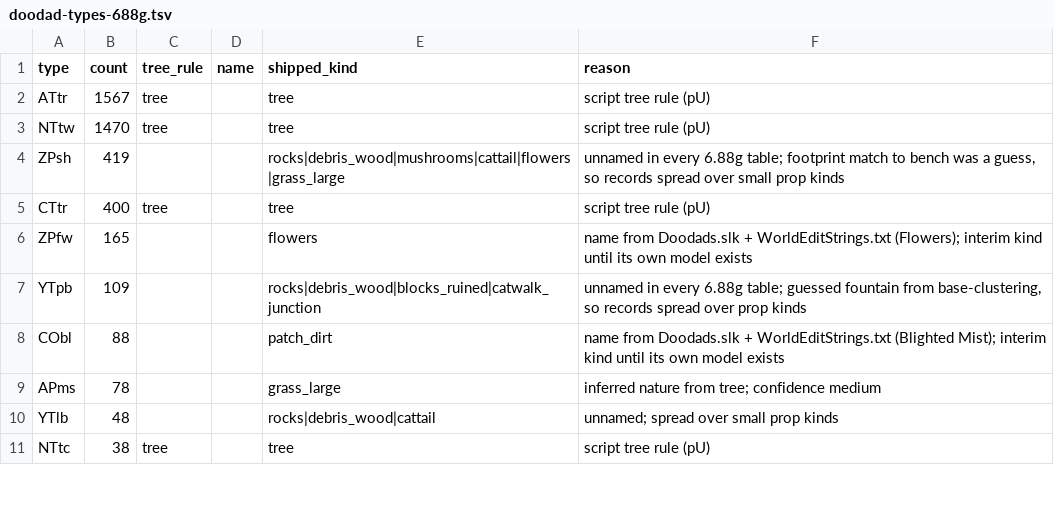
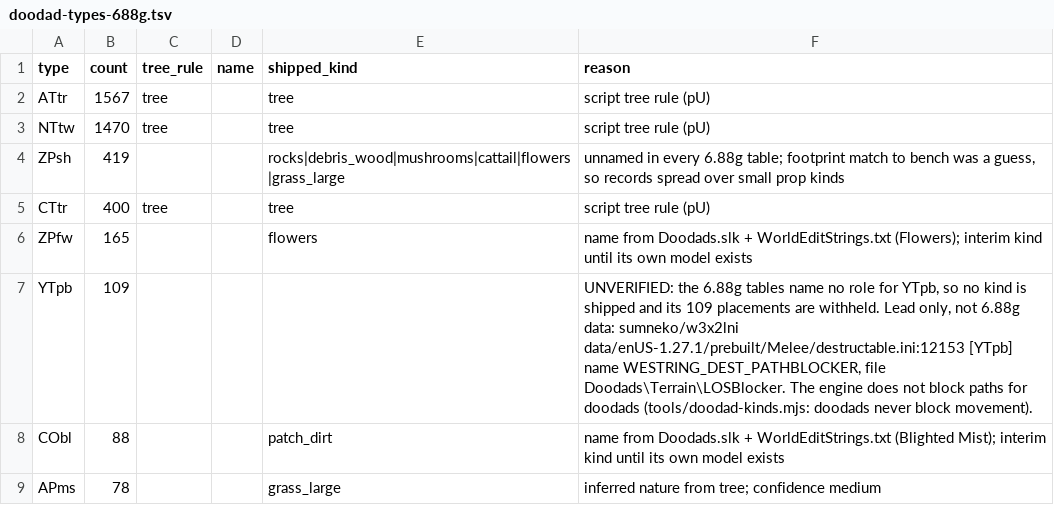
Before and after one commit to lanmower/oscraft, a TSV file: scenarios/moba/doodad-types-688g.tsv, drawn as a sheet; only a part is shown; the shorter side is filled out with more unchanged rows.

Commit message:
Withhold YTpb placements as UNVERIFIED instead of shipping them as props
The 6.88g tables name no role for YTpb, so its 109 placements no longer ship as props. The base-game destructable table (sumneko/w3x2lni destructable.ini:12153) names it WESTRING_DEST_PATHBLOCKER, but that is not 6.88g data and the engine does not block paths for doodads, so no pathblocker role is applied. Placed doodads: 1330 -> 1221.

Row: content-ytpb-pathblocker-placed-as-props

Row: content-ytpb-pathblocker-placed-as-props

```diff
--- a/scenarios/moba/doodad-types-688g.tsv
+++ b/scenarios/moba/doodad-types-688g.tsv
@@ -6,3 +6,3 @@ CTtr	400	tree		tree	script tree rule (pU)
 ZPfw	165			flowers	name from Doodads.slk + WorldEditStrings.txt (Flowers); interim kind until its own model exists
-YTpb	109			rocks|debris_wood|blocks_ruined|catwalk_junction	unnamed in every 6.88g table; guessed fountain from base-clustering, so records spread over prop kinds
+YTpb	109				UNVERIFIED: the 6.88g tables name no role for YTpb, so no kind is shipped and its 109 placements are withheld. Lead only, not 6.88g data: sumneko/w3x2lni data/enUS-1.27.1/prebuilt/Melee/destructable.ini:12153 [YTpb] name WESTRING_DEST_PATHBLOCKER, file Doodads\Terrain\LOSBlocker. The engine does not block paths for doodads (tools/doodad-kinds.mjs: doodads never block movement).
 CObl	88			patch_dirt	name from Doodads.slk + WorldEditStrings.txt (Blighted Mist); interim kind until its own model exists
```
Also changed, not shown: 2 other files.
